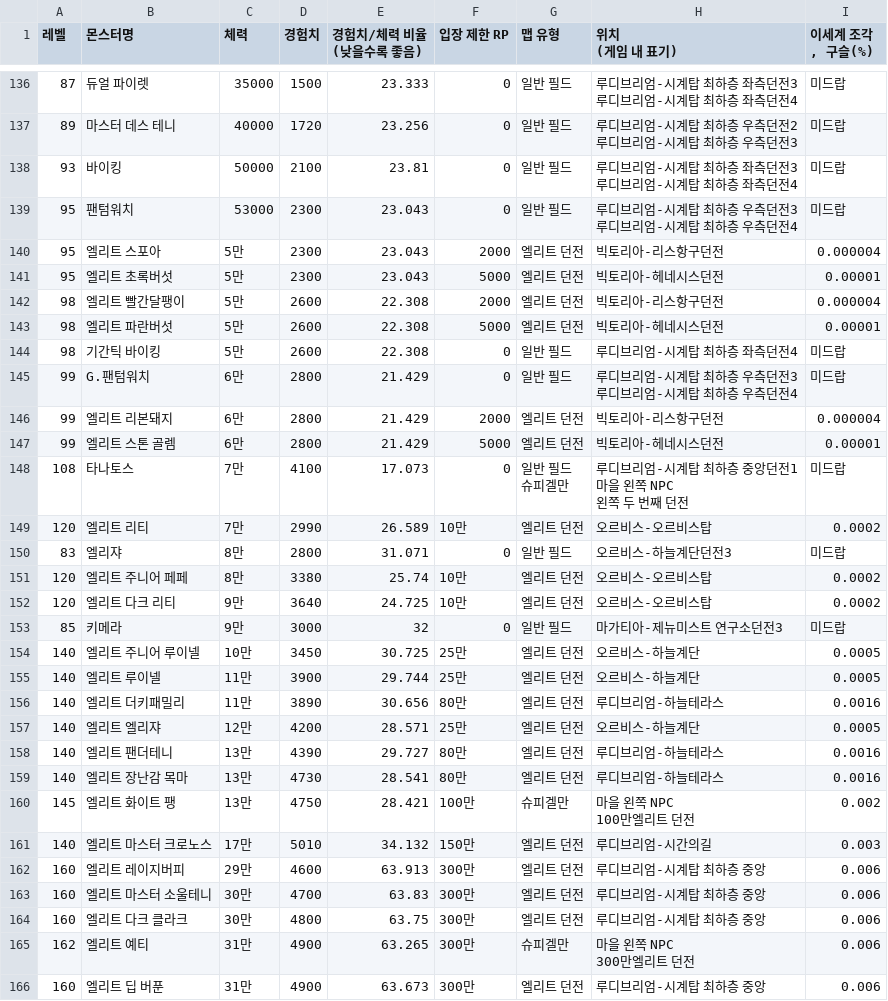
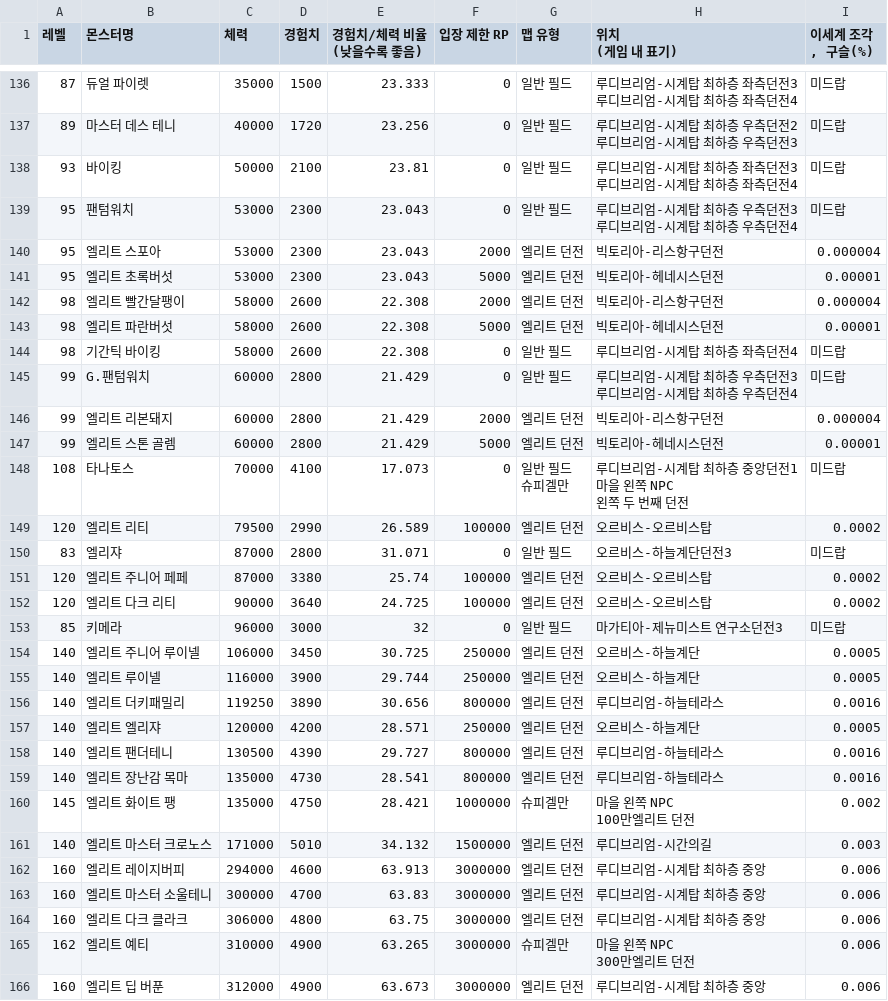
Before and after one commit to dlrjsdl234-ctrl/my-site, a CSV file: datas/monster.csv, drawn as a sheet; only a part is shown, gaps mark what is left out; the diff covers the shown part only.

Commit message:
monster 체력 DB 상세화 및 시각화 개선

```diff
--- a/datas/monster.csv
+++ b/datas/monster.csv
@@ -169,34 +169,34 @@
 루디브리엄-시계탑 최하층 우측던전4",미드랍
-95,엘리트 스포아,5만,2300,23.043,2000,엘리트 던전,빅토리아-리스항구던전,0.000004
-95,엘리트 초록버섯,5만,2300,23.043,5000,엘리트 던전,빅토리아-헤네시스던전,0.00001
-98,엘리트 빨간달팽이,5만,2600,22.308,2000,엘리트 던전,빅토리아-리스항구던전,0.000004
-98,엘리트 파란버섯,5만,2600,22.308,5000,엘리트 던전,빅토리아-헤네시스던전,0.00001
-98,기간틱 바이킹,5만,2600,22.308,0,일반 필드,루디브리엄-시계탑 최하층 좌측던전4,미드랍
-99,G.팬텀워치,6만,2800,21.429,0,일반 필드,"루디브리엄-시계탑 최하층 우측던전3
-루디브리엄-시계탑 최하층 우측던전4",미드랍
-99,엘리트 리본돼지,6만,2800,21.429,2000,엘리트 던전,빅토리아-리스항구던전,0.000004
-99,엘리트 스톤 골렘,6만,2800,21.429,5000,엘리트 던전,빅토리아-헤네시스던전,0.00001
-108,타나토스,7만,4100,17.073,0,"일반 필드
-슈피겔만","루디브리엄-시계탑 최하층 중앙던전1
-마을 왼쪽 NPC
-왼쪽 두 번째 던전",미드랍
-120,엘리트 리티,7만,2990,26.589,10만,엘리트 던전,오르비스-오르비스탑,0.0002
-83,엘리쟈,8만,2800,31.071,0,일반 필드,오르비스-하늘계단던전3,미드랍
-120,엘리트 주니어 페페,8만,3380,25.74,10만,엘리트 던전,오르비스-오르비스탑,0.0002
-120,엘리트 다크 리티,9만,3640,24.725,10만,엘리트 던전,오르비스-오르비스탑,0.0002
-85,키메라,9만,3000,32,0,일반 필드,마가티아-제뉴미스트 연구소던전3,미드랍
-140,엘리트 주니어 루이넬,10만,3450,30.725,25만,엘리트 던전,오르비스-하늘계단,0.0005
-140,엘리트 루이넬,11만,3900,29.744,25만,엘리트 던전,오르비스-하늘계단,0.0005
-140,엘리트 더키패밀리,11만,3890,30.656,80만,엘리트 던전,루디브리엄-하늘테라스,0.0016
-140,엘리트 엘리쟈,12만,4200,28.571,25만,엘리트 던전,오르비스-하늘계단,0.0005
-140,엘리트 팬더테니,13만,4390,29.727,80만,엘리트 던전,루디브리엄-하늘테라스,0.0016
-140,엘리트 장난감 목마,13만,4730,28.541,80만,엘리트 던전,루디브리엄-하늘테라스,0.0016
-145,엘리트 화이트 팽,13만,4750,28.421,100만,슈피겔만,"마을 왼쪽 NPC
-100만엘리트 던전",0.002
-140,엘리트 마스터 크로노스,17만,5010,34.132,150만,엘리트 던전,루디브리엄-시간의길,0.003
-160,엘리트 레이지버피,29만,4600,63.913,300만,엘리트 던전,루디브리엄-시계탑 최하층 중앙,0.006
-160,엘리트 마스터 소울테니,30만,4700,63.83,300만,엘리트 던전,루디브리엄-시계탑 최하층 중앙,0.006
-160,엘리트 다크 클라크,30만,4800,63.75,300만,엘리트 던전,루디브리엄-시계탑 최하층 중앙,0.006
-162,엘리트 예티,31만,4900,63.265,300만,슈피겔만,"마을 왼쪽 NPC
-300만엘리트 던전",0.006
-160,엘리트 딥 버푼,31만,4900,63.673,300만,엘리트 던전,루디브리엄-시계탑 최하층 중앙,0.006
+95,엘리트 스포아,53000,2300,23.043,2000,엘리트 던전,빅토리아-리스항구던전,0.000004
+95,엘리트 초록버섯,53000,2300,23.043,5000,엘리트 던전,빅토리아-헤네시스던전,0.00001
+98,엘리트 빨간달팽이,58000,2600,22.308,2000,엘리트 던전,빅토리아-리스항구던전,0.000004
+98,엘리트 파란버섯,58000,2600,22.308,5000,엘리트 던전,빅토리아-헤네시스던전,0.00001
+98,기간틱 바이킹,58000,2600,22.308,0,일반 필드,루디브리엄-시계탑 최하층 좌측던전4,미드랍
+99,G.팬텀워치,60000,2800,21.429,0,일반 필드,"루디브리엄-시계탑 최하층 우측던전3
+루디브리엄-시계탑 최하층 우측던전4",미드랍
+99,엘리트 리본돼지,60000,2800,21.429,2000,엘리트 던전,빅토리아-리스항구던전,0.000004
+99,엘리트 스톤 골렘,60000,2800,21.429,5000,엘리트 던전,빅토리아-헤네시스던전,0.00001
+108,타나토스,70000,4100,17.073,0,"일반 필드
+슈피겔만","루디브리엄-시계탑 최하층 중앙던전1
+마을 왼쪽 NPC
+왼쪽 두 번째 던전",미드랍
+120,엘리트 리티,79500,2990,26.589,100000,엘리트 던전,오르비스-오르비스탑,0.0002
+83,엘리쟈,87000,2800,31.071,0,일반 필드,오르비스-하늘계단던전3,미드랍
+120,엘리트 주니어 페페,87000,3380,25.74,100000,엘리트 던전,오르비스-오르비스탑,0.0002
+120,엘리트 다크 리티,90000,3640,24.725,100000,엘리트 던전,오르비스-오르비스탑,0.0002
+85,키메라,96000,3000,32,0,일반 필드,마가티아-제뉴미스트 연구소던전3,미드랍
+140,엘리트 주니어 루이넬,106000,3450,30.725,250000,엘리트 던전,오르비스-하늘계단,0.0005
+140,엘리트 루이넬,116000,3900,29.744,250000,엘리트 던전,오르비스-하늘계단,0.0005
+140,엘리트 더키패밀리,119250,3890,30.656,800000,엘리트 던전,루디브리엄-하늘테라스,0.0016
+140,엘리트 엘리쟈,120000,4200,28.571,250000,엘리트 던전,오르비스-하늘계단,0.0005
+140,엘리트 팬더테니,130500,4390,29.727,800000,엘리트 던전,루디브리엄-하늘테라스,0.0016
+140,엘리트 장난감 목마,135000,4730,28.541,800000,엘리트 던전,루디브리엄-하늘테라스,0.0016
+145,엘리트 화이트 팽,135000,4750,28.421,1000000,슈피겔만,"마을 왼쪽 NPC
+100만엘리트 던전",0.002
+140,엘리트 마스터 크로노스,171000,5010,34.132,1500000,엘리트 던전,루디브리엄-시간의길,0.003
+160,엘리트 레이지버피,294000,4600,63.913,3000000,엘리트 던전,루디브리엄-시계탑 최하층 중앙,0.006
+160,엘리트 마스터 소울테니,300000,4700,63.83,3000000,엘리트 던전,루디브리엄-시계탑 최하층 중앙,0.006
+160,엘리트 다크 클라크,306000,4800,63.75,3000000,엘리트 던전,루디브리엄-시계탑 최하층 중앙,0.006
+162,엘리트 예티,310000,4900,63.265,3000000,슈피겔만,"마을 왼쪽 NPC
+300만엘리트 던전",0.006
+160,엘리트 딥 버푼,312000,4900,63.673,3000000,엘리트 던전,루디브리엄-시계탑 최하층 중앙,0.006
```
Also changed, not shown: 98 edited cells elsewhere in this file, 1 other file.
